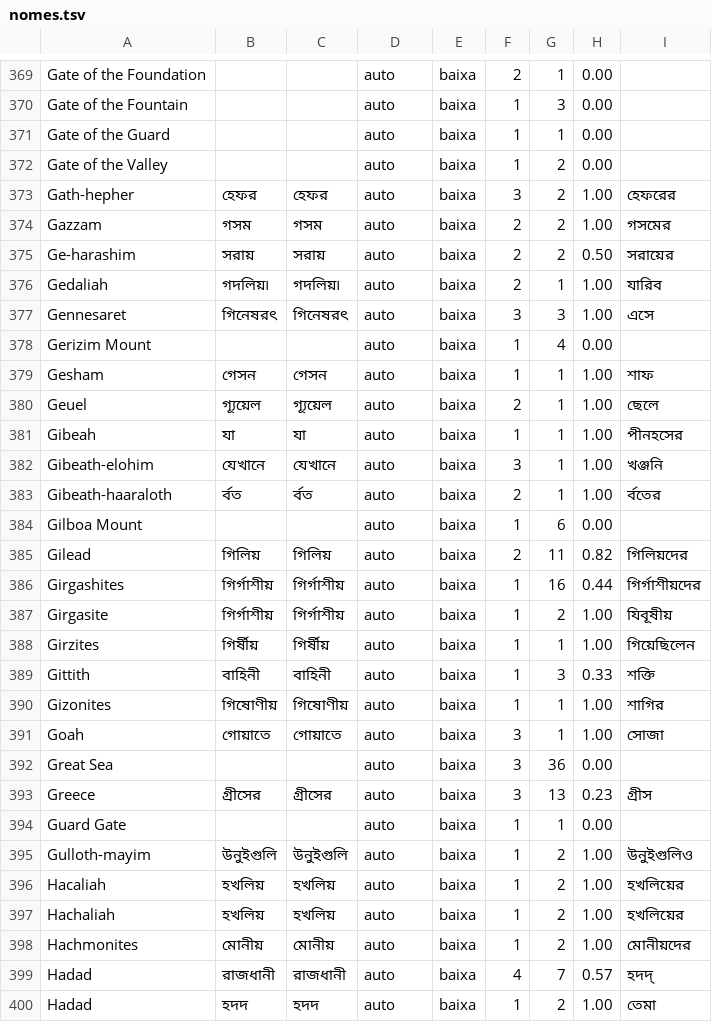
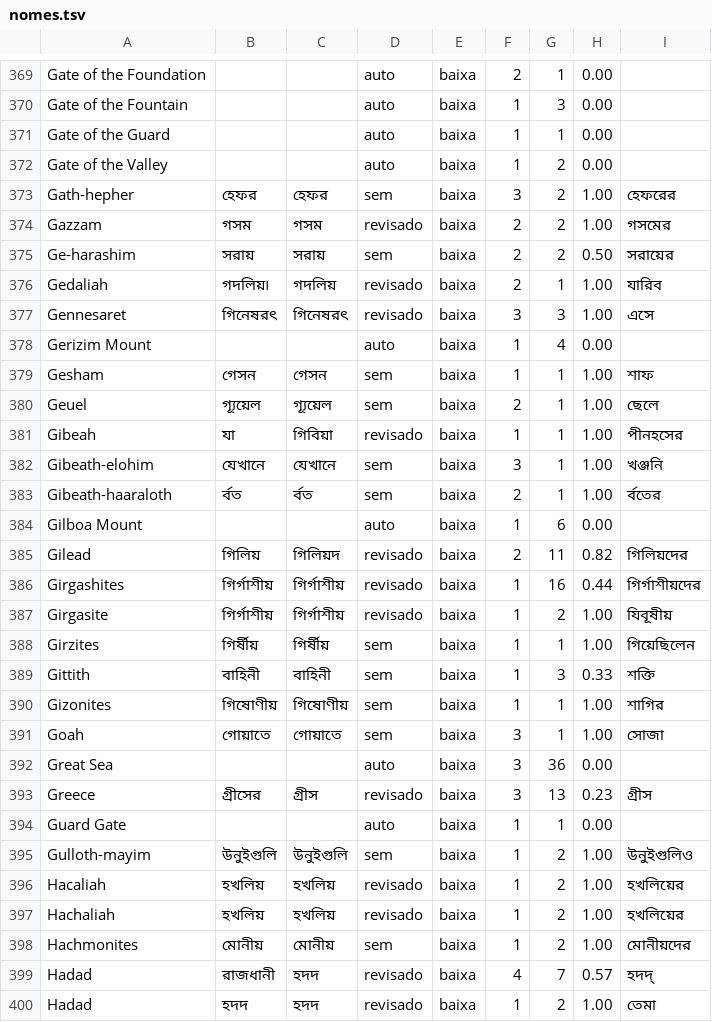
Before and after one commit to alvarosw/sensus, a TSV file: pipeline/ingest/corrections/bn/nomes.tsv, drawn as a sheet; only a part is shown, gaps mark what is left out; the diff covers the shown part only.

Commit message:
Nomes em bn: revisão das linhas de confiança média e baixa (folha 02, linhas 1 a 100)

```diff
--- a/pipeline/ingest/corrections/bn/nomes.tsv
+++ b/pipeline/ingest/corrections/bn/nomes.tsv
@@ -372,29 +372,29 @@ Gate of the Guard			auto	baixa	1	1	0.00
 Gate of the Valley			auto	baixa	1	2	0.00	
-Gath-hepher	হেফর	হেফর	auto	baixa	3	2	1.00	হেফরের
-Gazzam	গসম	গসম	auto	baixa	2	2	1.00	গসমের
-Ge-harashim	সরায়	সরায়	auto	baixa	2	2	0.50	সরায়ের
-Gedaliah	গদলিয়৷	গদলিয়৷	auto	baixa	2	1	1.00	যারিব
-Gennesaret	গিনেষরৎ	গিনেষরৎ	auto	baixa	3	3	1.00	এসে
+Gath-hepher	হেফর	হেফর	sem	baixa	3	2	1.00	হেফরের
+Gazzam	গসম	গসম	revisado	baixa	2	2	1.00	গসমের
+Ge-harashim	সরায়	সরায়	sem	baixa	2	2	0.50	সরায়ের
+Gedaliah	গদলিয়৷	গদলিয়	revisado	baixa	2	1	1.00	যারিব
+Gennesaret	গিনেষরৎ	গিনেষরৎ	revisado	baixa	3	3	1.00	এসে
 Gerizim Mount			auto	baixa	1	4	0.00	
-Gesham	গেসন	গেসন	auto	baixa	1	1	1.00	শাফ
-Geuel	গ্যূয়েল	গ্যূয়েল	auto	baixa	2	1	1.00	ছেলে
-Gibeah	যা	যা	auto	baixa	1	1	1.00	পীনহসের
-Gibeath-elohim	যেখানে	যেখানে	auto	baixa	3	1	1.00	খঞ্জনি
-Gibeath-haaraloth	র্বত	র্বত	auto	baixa	2	1	1.00	র্বতের
+Gesham	গেসন	গেসন	sem	baixa	1	1	1.00	শাফ
+Geuel	গ্যূয়েল	গ্যূয়েল	sem	baixa	2	1	1.00	ছেলে
+Gibeah	যা	গিবিয়া	revisado	baixa	1	1	1.00	পীনহসের
+Gibeath-elohim	যেখানে	যেখানে	sem	baixa	3	1	1.00	খঞ্জনি
+Gibeath-haaraloth	র্বত	র্বত	sem	baixa	2	1	1.00	র্বতের
 Gilboa Mount			auto	baixa	1	6	0.00	
-Gilead	গিলিয়	গিলিয়	auto	baixa	2	11	0.82	গিলিয়দের
-Girgashites	গির্গাশীয়	গির্গাশীয়	auto	baixa	1	16	0.44	গির্গাশীয়দের
-Girgasite	গির্গাশীয়	গির্গাশীয়	auto	baixa	1	2	1.00	যিবূষীয়
-Girzites	গির্ষীয়	গির্ষীয়	auto	baixa	1	1	1.00	গিয়েছিলেন
-Gittith	বাহিনী	বাহিনী	auto	baixa	1	3	0.33	শক্তি
-Gizonites	গিষোণীয়	গিষোণীয়	auto	baixa	1	1	1.00	শাগির
-Goah	গোয়াতে	গোয়াতে	auto	baixa	3	1	1.00	সোজা
+Gilead	গিলিয়	গিলিয়দ	revisado	baixa	2	11	0.82	গিলিয়দের
+Girgashites	গির্গাশীয়	গির্গাশীয়	revisado	baixa	1	16	0.44	গির্গাশীয়দের
+Girgasite	গির্গাশীয়	গির্গাশীয়	revisado	baixa	1	2	1.00	যিবূষীয়
+Girzites	গির্ষীয়	গির্ষীয়	sem	baixa	1	1	1.00	গিয়েছিলেন
+Gittith	বাহিনী	বাহিনী	sem	baixa	1	3	0.33	শক্তি
+Gizonites	গিষোণীয়	গিষোণীয়	sem	baixa	1	1	1.00	শাগির
+Goah	গোয়াতে	গোয়াতে	sem	baixa	3	1	1.00	সোজা
 Great Sea			auto	baixa	3	36	0.00	
-Greece	গ্রীসের	গ্রীসের	auto	baixa	3	13	0.23	গ্রীস
+Greece	গ্রীসের	গ্রীস	revisado	baixa	3	13	0.23	গ্রীস
 Guard Gate			auto	baixa	1	1	0.00	
-Gulloth-mayim	উনুইগুলি	উনুইগুলি	auto	baixa	1	2	1.00	উনুইগুলিও
-Hacaliah	হখলিয়	হখলিয়	auto	baixa	1	2	1.00	হখলিয়ের
-Hachaliah	হখলিয়	হখলিয়	auto	baixa	1	2	1.00	হখলিয়ের
-Hachmonites	মোনীয়	মোনীয়	auto	baixa	1	2	1.00	মোনীয়দের
-Hadad	রাজধানী	রাজধানী	auto	baixa	4	7	0.57	হদদ্
-Hadad	হদদ	হদদ	auto	baixa	1	2	1.00	তেমা
+Gulloth-mayim	উনুইগুলি	উনুইগুলি	sem	baixa	1	2	1.00	উনুইগুলিও
+Hacaliah	হখলিয়	হখলিয়	revisado	baixa	1	2	1.00	হখলিয়ের
+Hachaliah	হখলিয়	হখলিয়	revisado	baixa	1	2	1.00	হখলিয়ের
+Hachmonites	মোনীয়	মোনীয়	sem	baixa	1	2	1.00	মোনীয়দের
+Hadad	রাজধানী	হদদ	revisado	baixa	4	7	0.57	হদদ্
+Hadad	হদদ	হদদ	revisado	baixa	1	2	1.00	তেমা
```
Also changed, not shown: 84 edited cells elsewhere in this file, 1 other file.
